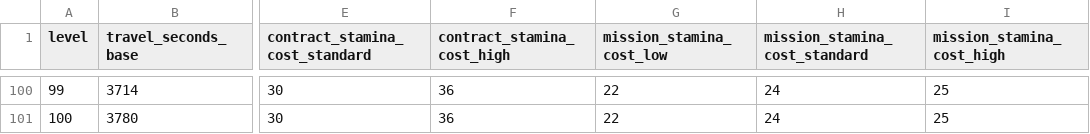
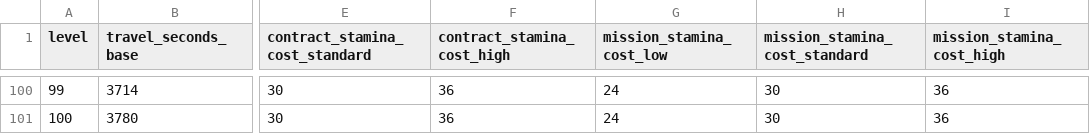
Before and after one commit to rutrug0/EbonkeepGame, a CSV file: docs/data/activity_pacing_level_1_100.csv, drawn as a sheet; only a part is shown, gaps mark what is left out; the diff covers the shown part only; the diff names each change by its address in the sheet, - before the commit and + after, or states it on an @@ line.

```diff
--- a/docs/data/activity_pacing_level_1_100.csv
+++ b/docs/data/activity_pacing_level_1_100.csv
-G100:G101 (mission_stamina_cost_low): 22
+G100:G101 (mission_stamina_cost_low): 24
-H100:H101 (mission_stamina_cost_standard): 24
+H100:H101 (mission_stamina_cost_standard): 30
-I100:I101 (mission_stamina_cost_high): 25
+I100:I101 (mission_stamina_cost_high): 36
```
Also changed, not shown: 185 edited cells elsewhere in this file, docs/data/experience_curve_coefficients.csv, docs/data/experience_requirements_level_1_100.csv, 2 other files.
